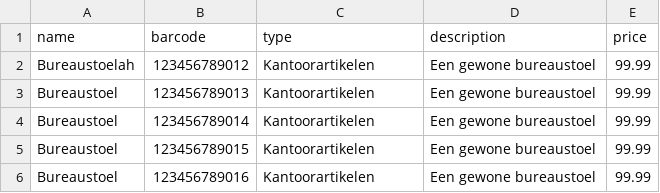
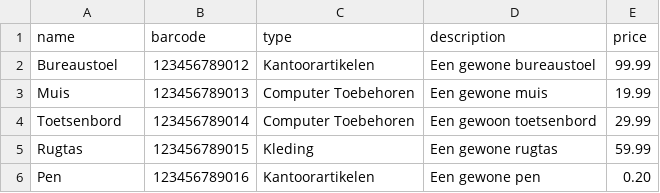
Before and after one commit to curio-team/curio-uitleensysteem, a CSV file: public/downloads/Producten_Sjabloon.csv, drawn as a sheet.

```diff
--- a/public/downloads/Producten_Sjabloon.csv
+++ b/public/downloads/Producten_Sjabloon.csv
@@ -1,6 +1,6 @@
 name;barcode;type;description;price
-Bureaustoelah;123456789012;Kantoorartikelen;Een gewone bureaustoel;99.99
-Bureaustoel;123456789013;Kantoorartikelen;Een gewone bureaustoel;99.99
-Bureaustoel;123456789014;Kantoorartikelen;Een gewone bureaustoel;99.99
-Bureaustoel;123456789015;Kantoorartikelen;Een gewone bureaustoel;99.99
-Bureaustoel;123456789016;Kantoorartikelen;Een gewone bureaustoel;99.99
+Bureaustoel;123456789012;Kantoorartikelen;Een gewone bureaustoel;99.99
+Muis;123456789013;Computer Toebehoren;Een gewone muis;19.99
+Toetsenbord;123456789014;Computer Toebehoren;Een gewoon toetsenbord;29.99
+Rugtas;123456789015;Kleding;Een gewone rugtas;59.99
+Pen;123456789016;Kantoorartikelen;Een gewone pen;0.20
```
Also changed, not shown: 4 other files.
